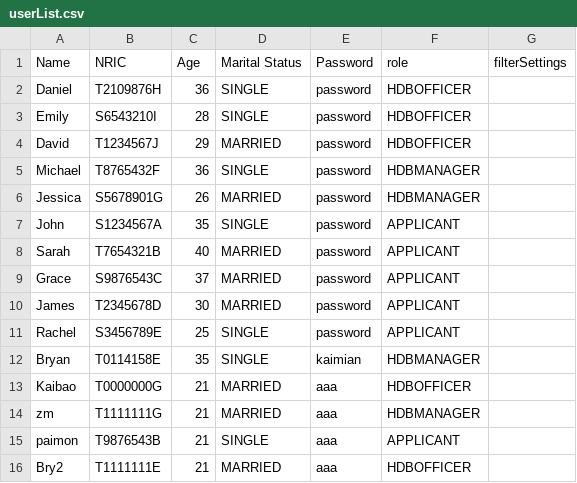
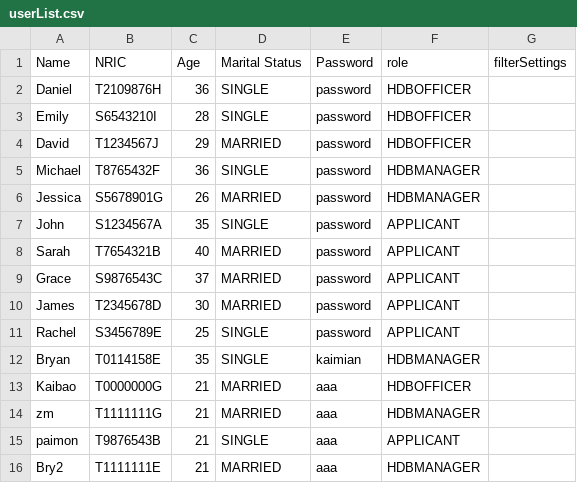
Before and after one commit to Zian00/SC2002-BTO, a CSV file: assets/userList.csv, drawn as a sheet.

```diff
--- a/assets/userList.csv
+++ b/assets/userList.csv
@@ -15,2 +15,2 @@ zm,T1111111G,21,MARRIED,aaa,HDBMANAGER,
 paimon,T9876543B,21,SINGLE,aaa,APPLICANT,
-Bry2,T1111111E,21,MARRIED,aaa,HDBOFFICER,
+Bry2,T1111111E,21,MARRIED,aaa,HDBMANAGER,
```
Also changed, not shown: assets/ProjectList.csv, 2 other files.
